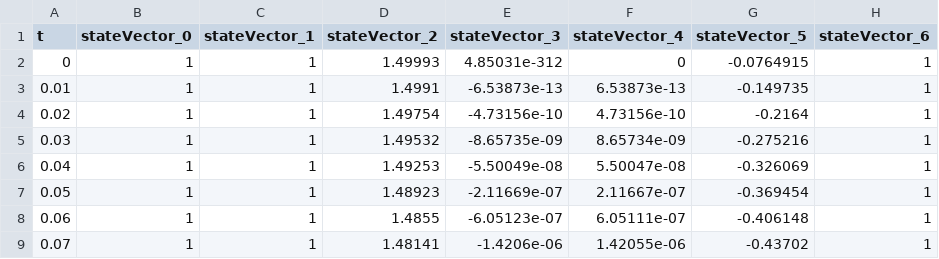
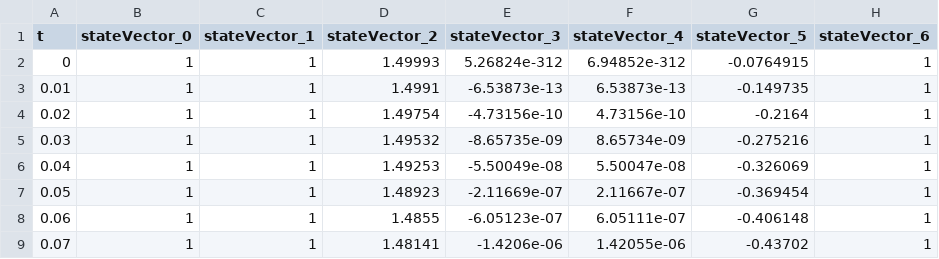
Before and after one commit to JacobzYan/quadSim, a CSV file: automations/outputs/testSimOutputData.csv, drawn as a sheet; only a part is shown; the diff names each change by its address in the sheet, - before the commit and + after, or states it on an @@ line.

```diff
--- a/automations/outputs/testSimOutputData.csv
+++ b/automations/outputs/testSimOutputData.csv
-E2 (stateVector_3): 4.85031e-312
+E2 (stateVector_3): 5.26824e-312
-F2 (stateVector_4): 0
+F2 (stateVector_4): 6.94852e-312
```
Also changed, not shown: 16 other files.
